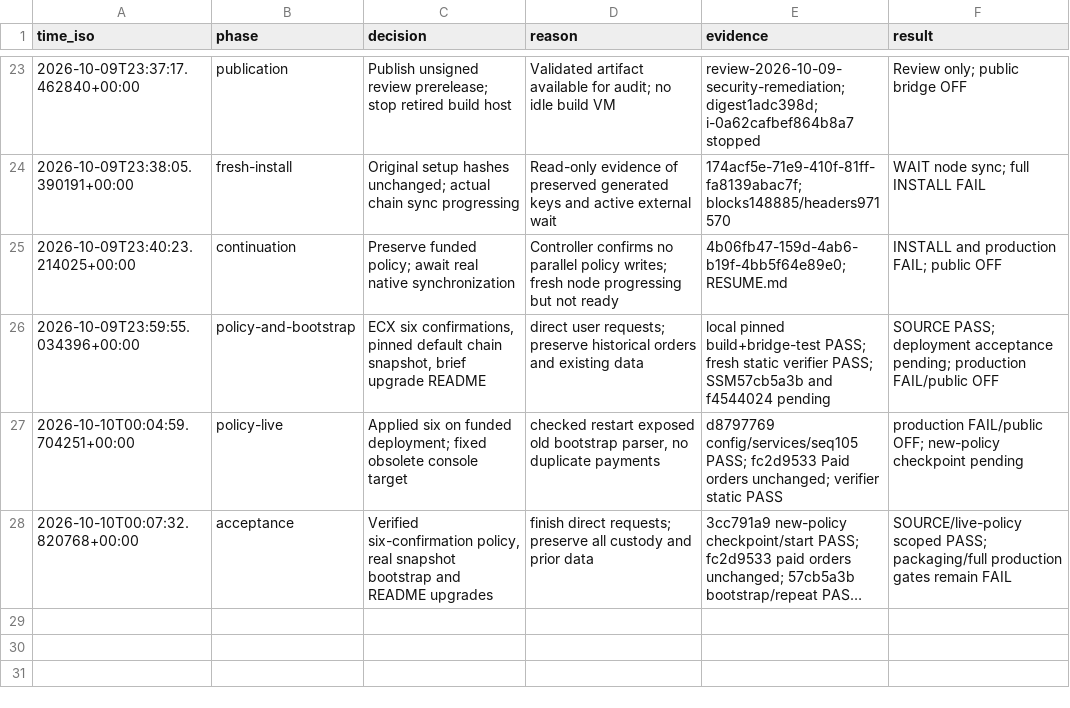
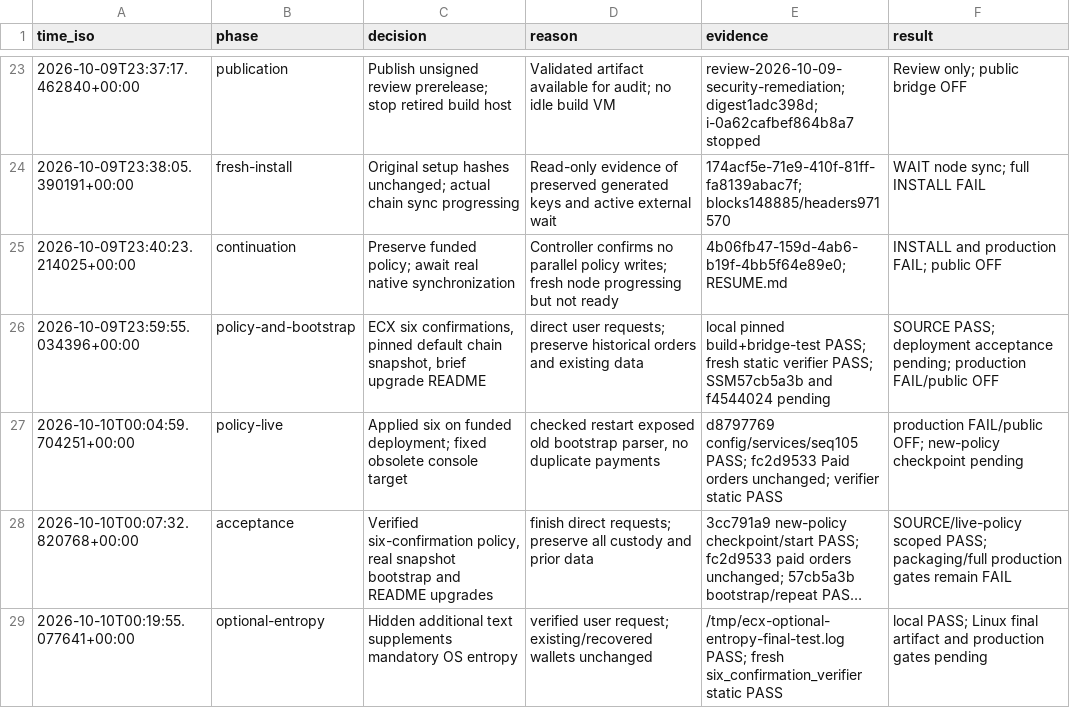
Before and after one commit to freewillydev/ecx-solana-bridge, a TSV file: .audit/release.tsv, drawn as a sheet; only a part is shown, gaps mark what is left out; long unchanged cells end in …; the diff names each change by its address in the sheet, - before the commit and + after, or states it on an @@ line.

Commit message:
Offer hidden supplemental randomness for newly generated wallets

```diff
--- a/.audit/release.tsv
+++ b/.audit/release.tsv
+row 29: 2026-10-10T00:19:55.077641+00:00 | optional-entropy | Hidden additional text supplements mandatory OS entropy | verified user request; existing/recovered wallets unchanged | /tmp/ecx-optional-entropy-final-test.log PASS; fresh six_confirmation_verifier static PASS | local PASS; Linux final artifact and production gates pending
```
Also changed, not shown: 6 other files.
